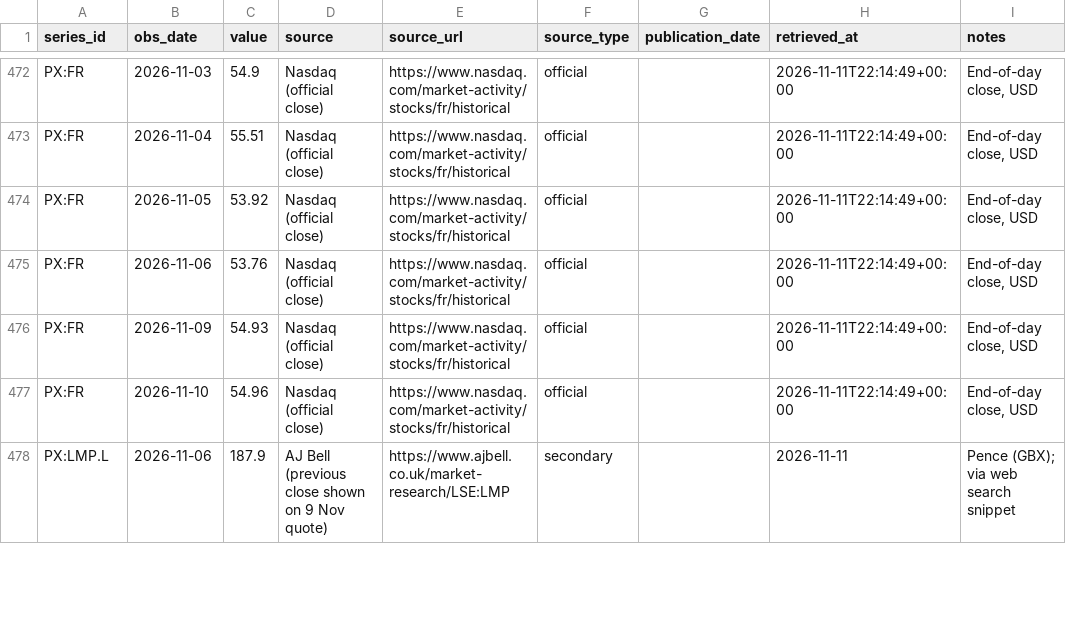
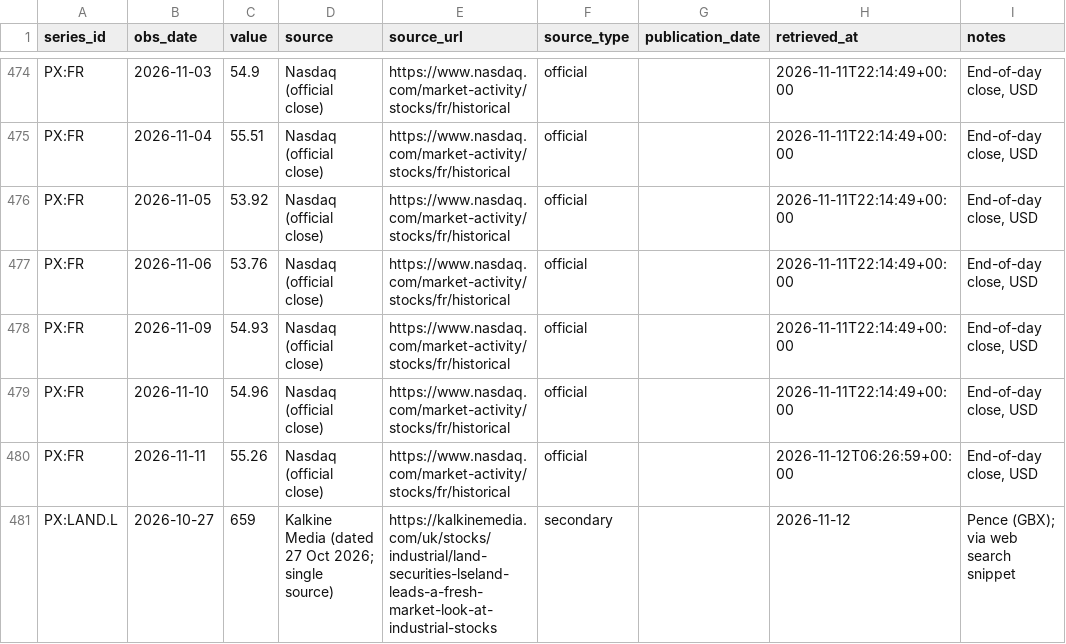
Before and after one commit to jtwlewis-cloud/northwest-industrial-tracker-1, a CSV file: data/share_prices.csv, drawn as a sheet; only a part is shown, gaps mark what is left out; the shorter side is filled out with more unchanged rows; the diff covers the shown part only.

```diff
--- a/data/share_prices.csv
+++ b/data/share_prices.csv
@@ -477 +479,3 @@ PX:FR,2026-11-09,54.93,Nasdaq (official close),https://www.nasdaq.com/market-act
 PX:FR,2026-11-10,54.96,Nasdaq (official close),https://www.nasdaq.com/market-activity/stocks/fr/historical,official,,2026-11-11T22:14:49+00:00,"End-of-day close, USD"
+PX:FR,2026-11-11,55.26,Nasdaq (official close),https://www.nasdaq.com/market-activity/stocks/fr/historical,official,,2026-11-12T06:26:59+00:00,"End-of-day close, USD"
+PX:LAND.L,2026-10-27,659,Kalkine Media (dated 27 Oct 2026; single source),https://kalkinemedia.com/uk/stocks/industrial/land-securities-lseland-leads-a-fresh-market-look-at-industrial-stocks,secondary,,2026-11-12,Pence (GBX); via web search snippet
```
Also changed, not shown: 7 added rows elsewhere in this file, data/manual_prices.csv, data/run_log.csv, 10 other files.
